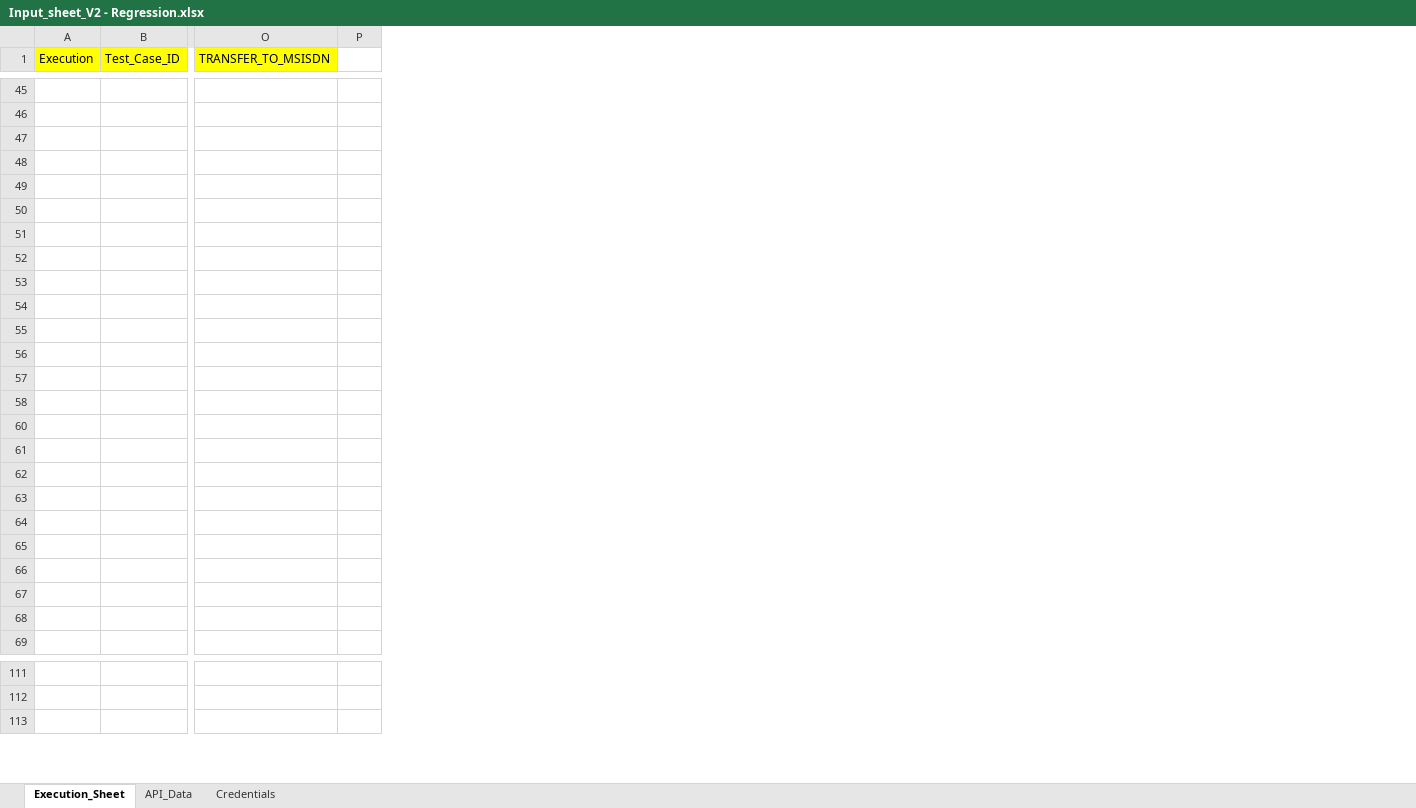
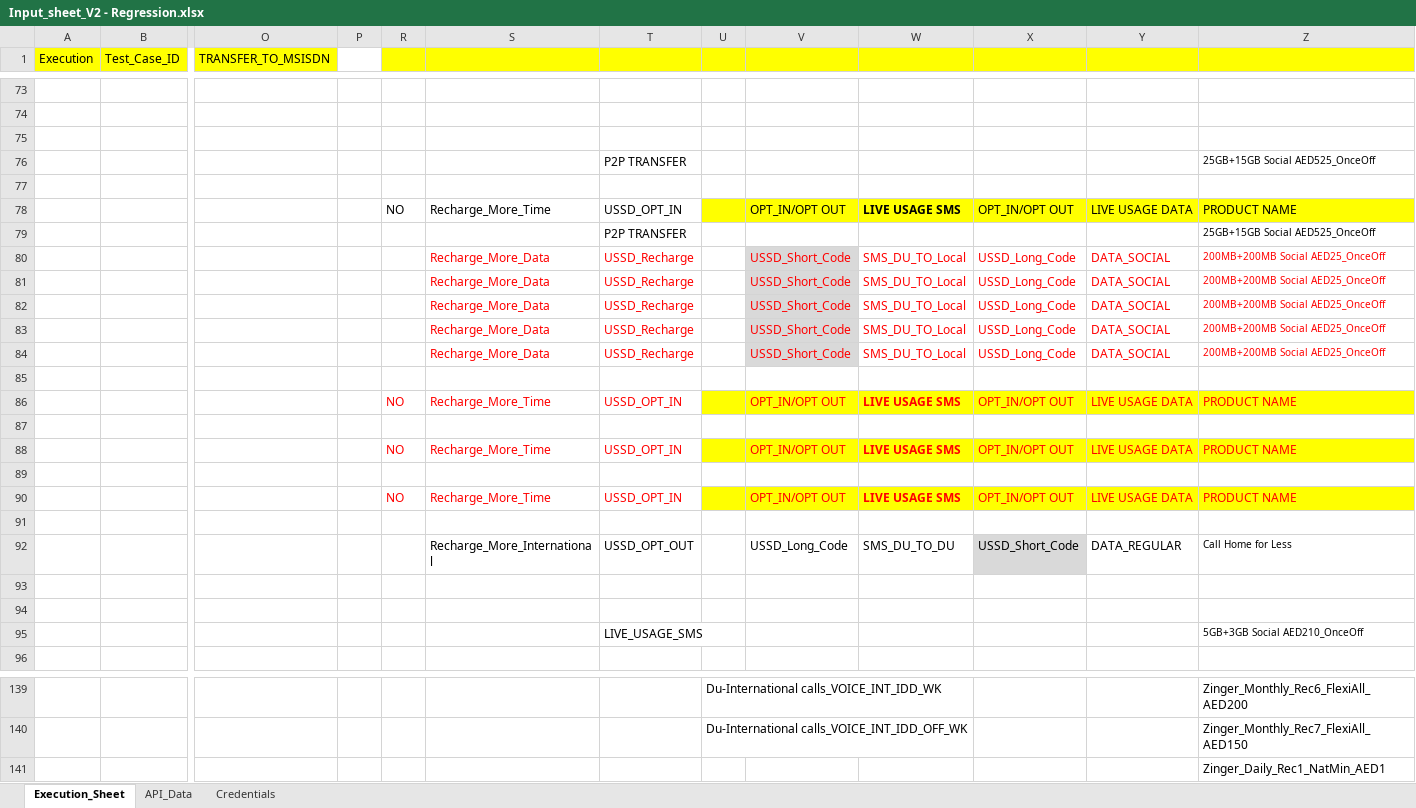
Before and after one commit to mugazzz/parallel_ussd, an Excel workbook: Input_sheet_V2 - Regression.xlsx, sheet Execution_Sheet, drawn as a sheet; only a part is shown, gaps mark what is left out; values as stored, in another font and other column widths than the file's, no borders; addresses are those after the commit; rows hold the shown columns only; the diff covers the shown part only; the diff names each change by its address in the sheet, - before the commit and + after, or states it on an @@ line.

```diff
--- a/Input_sheet_V2 - Regression.xlsx (sheet Execution_Sheet)
+++ b/Input_sheet_V2 - Regression.xlsx (sheet Execution_Sheet)
@@ column R unhidden, rows 78-90: NO |  |  |  |  |  |  |  | NO |  | NO |  | NO @@
@@ column S unhidden, rows 78-92: Recharge_More_Time |  | Recharge_More_Data | Recharge_More_Data | Recharge_More_Data | Recharge_More_Data | Recharge_More_Data |  | Recharge_More_Time |  | Recharge_More_Time |  | Recharge_More_Time |  | Recharge_More_International @@
@@ column T unhidden, rows 76-95: P2P TRANSFER |  | USSD_OPT_IN | P2P TRANSFER | USSD_Recharge | USSD_Recharge | USSD_Recharge | USSD_Recharge | USSD_Recharge |  | USSD_OPT_IN |  | USSD_OPT_IN |  | USSD_OPT_IN |  | USSD_OPT_OUT |  |  | LIVE_USAGE_SMS @@
@@ column U unhidden, rows 139-140: Du-International calls_VOICE_INT_IDD_WK | Du-International calls_VOICE_INT_IDD_OFF_WK @@
@@ column V unhidden, rows 78-92: OPT_IN/OPT OUT |  | USSD_Short_Code | USSD_Short_Code | USSD_Short_Code | USSD_Short_Code | USSD_Short_Code |  | OPT_IN/OPT OUT |  | OPT_IN/OPT OUT |  | OPT_IN/OPT OUT |  | USSD_Long_Code @@
@@ column W unhidden, rows 78-92: LIVE USAGE SMS |  | SMS_DU_TO_Local | SMS_DU_TO_Local | SMS_DU_TO_Local | SMS_DU_TO_Local | SMS_DU_TO_Local |  | LIVE USAGE SMS |  | LIVE USAGE SMS |  | LIVE USAGE SMS |  | SMS_DU_TO_DU @@
@@ column X unhidden, rows 78-92: OPT_IN/OPT OUT |  | USSD_Long_Code | USSD_Long_Code | USSD_Long_Code | USSD_Long_Code | USSD_Long_Code |  | OPT_IN/OPT OUT |  | OPT_IN/OPT OUT |  | OPT_IN/OPT OUT |  | USSD_Short_Code @@
@@ column Y unhidden, rows 78-92: LIVE USAGE DATA |  | DATA_SOCIAL | DATA_SOCIAL | DATA_SOCIAL | DATA_SOCIAL | DATA_SOCIAL |  | LIVE USAGE DATA |  | LIVE USAGE DATA |  | LIVE USAGE DATA |  | DATA_REGULAR @@
@@ column Z unhidden, rows 76-95: 25GB+15GB Social AED525_OnceOff |  | PRODUCT NAME | 25GB+15GB Social AED525_OnceOff | 200MB+200MB Social AED25_OnceOff | 200MB+200MB Social AED25_OnceOff | 200MB+200MB Social AED25_OnceOff | 200MB+200MB Social AED25_OnceOff | 200MB+200MB Social AED25_OnceOff |  | PRODUCT NAME |  | PRODUCT NAME |  | PRODUCT NAME |  | Call Home for Less |  |  | 5GB+3GB Social AED210_OnceOff; rows 139-141: Zinger_Monthly_Rec6_FlexiAll_AED200 | Zinger_Monthly_Rec7_FlexiAll_AED150 | Zinger_Daily_Rec1_NatMin_AED1 @@
-row 76: (empty)
+row 76:  |  |  |  |  |  | P2P TRANSFER |  |  |  |  |  | 25GB+15GB Social AED525_OnceOff
-row 78: (empty)
+row 78:  |  |  |  | NO | Recharge_More_Time | USSD_OPT_IN |  | OPT_IN/OPT OUT | LIVE USAGE SMS | OPT_IN/OPT OUT | LIVE USAGE DATA | PRODUCT NAME
-row 79: (empty)
+row 79:  |  |  |  |  |  | P2P TRANSFER |  |  |  |  |  | 25GB+15GB Social AED525_OnceOff
-row 80: (empty)
+row 80:  |  |  |  |  | Recharge_More_Data | USSD_Recharge |  | USSD_Short_Code | SMS_DU_TO_Local | USSD_Long_Code | DATA_SOCIAL | 200MB+200MB Social AED25_OnceOff
-row 81: (empty)
+row 81:  |  |  |  |  | Recharge_More_Data | USSD_Recharge |  | USSD_Short_Code | SMS_DU_TO_Local | USSD_Long_Code | DATA_SOCIAL | 200MB+200MB Social AED25_OnceOff
-row 82: (empty)
+row 82:  |  |  |  |  | Recharge_More_Data | USSD_Recharge |  | USSD_Short_Code | SMS_DU_TO_Local | USSD_Long_Code | DATA_SOCIAL | 200MB+200MB Social AED25_OnceOff
-row 83: (empty)
+row 83:  |  |  |  |  | Recharge_More_Data | USSD_Recharge |  | USSD_Short_Code | SMS_DU_TO_Local | USSD_Long_Code | DATA_SOCIAL | 200MB+200MB Social AED25_OnceOff
-row 84: (empty)
+row 84:  |  |  |  |  | Recharge_More_Data | USSD_Recharge |  | USSD_Short_Code | SMS_DU_TO_Local | USSD_Long_Code | DATA_SOCIAL | 200MB+200MB Social AED25_OnceOff
-row 86: (empty)
+row 86:  |  |  |  | NO | Recharge_More_Time | USSD_OPT_IN |  | OPT_IN/OPT OUT | LIVE USAGE SMS | OPT_IN/OPT OUT | LIVE USAGE DATA | PRODUCT NAME
-row 88: (empty)
+row 88:  |  |  |  | NO | Recharge_More_Time | USSD_OPT_IN |  | OPT_IN/OPT OUT | LIVE USAGE SMS | OPT_IN/OPT OUT | LIVE USAGE DATA | PRODUCT NAME
-row 90: (empty)
+row 90:  |  |  |  | NO | Recharge_More_Time | USSD_OPT_IN |  | OPT_IN/OPT OUT | LIVE USAGE SMS | OPT_IN/OPT OUT | LIVE USAGE DATA | PRODUCT NAME
-row 92: (empty)
+row 92:  |  |  |  |  | Recharge_More_International | USSD_OPT_OUT |  | USSD_Long_Code | SMS_DU_TO_DU | USSD_Short_Code | DATA_REGULAR | Call Home for Less
-row 95: (empty)
+row 95:  |  |  |  |  |  | LIVE_USAGE_SMS |  |  |  |  |  | 5GB+3GB Social AED210_OnceOff
-row 139: (empty)
+row 139:  |  |  |  |  |  |  | Du-International calls_VOICE_INT_IDD_WK |  |  |  |  | Zinger_Monthly_Rec6_FlexiAll_AED200
-row 140: (empty)
+row 140:  |  |  |  |  |  |  | Du-International calls_VOICE_INT_IDD_OFF_WK |  |  |  |  | Zinger_Monthly_Rec7_FlexiAll_AED150
```
Also changed, not shown: 40 added rows and 108 edited cells elsewhere in this sheet, hidden cells, 6 other files.
